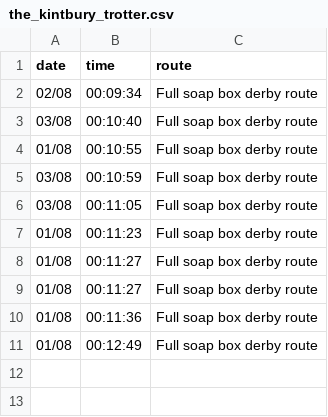
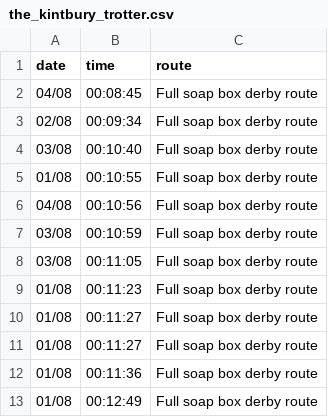
Before and after one commit to DuxfordSBD/duxfordsbd.github.io, a CSV file: _data/c2sbd-2021/the_kintbury_trotter.csv, drawn as a sheet.

```diff
--- a/_data/c2sbd-2021/the_kintbury_trotter.csv
+++ b/_data/c2sbd-2021/the_kintbury_trotter.csv
@@ -1,2 +1,3 @@
 date,time,route
+04/08,00:08:45,Full soap box derby route
 02/08,00:09:34,Full soap box derby route
@@ -4,2 +5,3 @@ date,time,route
 01/08,00:10:55,Full soap box derby route
+04/08,00:10:56,Full soap box derby route
 03/08,00:10:59,Full soap box derby route
```
Also changed, not shown: _data/couch_to_soap_box_2021.csv, 2 other files.
